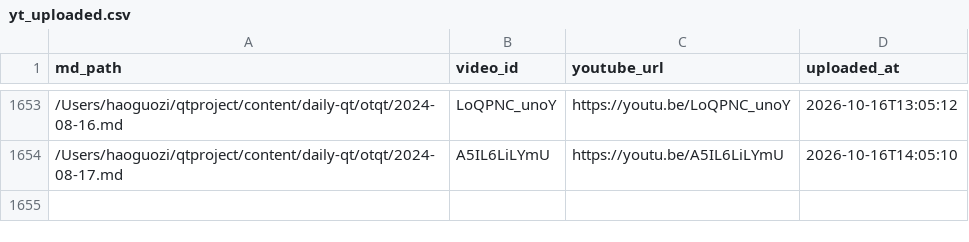
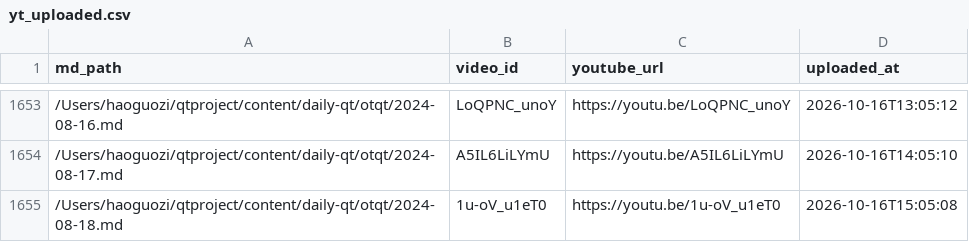
Before and after one commit to aweholy777/aweholy777.github.io, a CSV file: video-pipeline/yt_uploaded.csv, drawn as a sheet; only a part is shown, gaps mark what is left out; the diff names each change by its address in the sheet, - before the commit and + after, or states it on an @@ line.

Commit message:
mac upload: 2026-10-16 15:05

```diff
--- a/video-pipeline/yt_uploaded.csv
+++ b/video-pipeline/yt_uploaded.csv
+row 1655: /Users/haoguozi/qtproject/content/daily-qt/otqt/2024-08-18.md | 1u-oV_u1eT0 | https://youtu.be/1u-oV_u1eT0 | 2026-10-16T15:05:08
```
Also changed, not shown: 3 other files.
